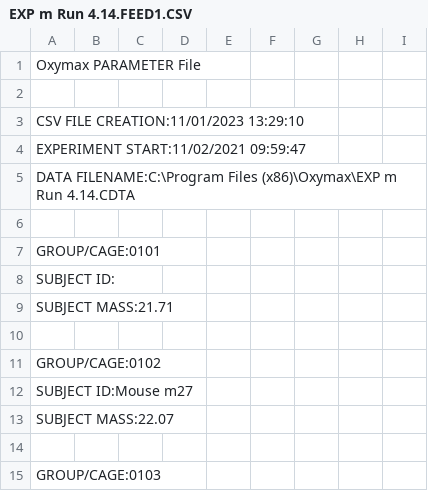
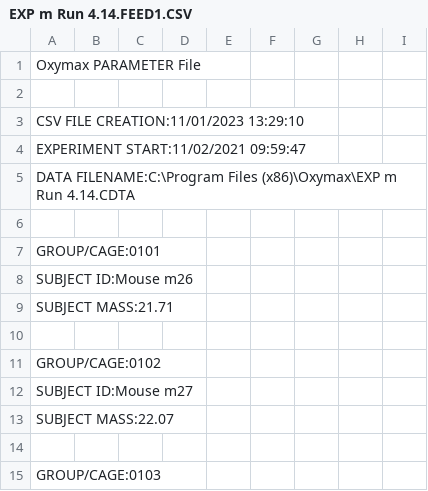
Before and after one commit to jake-palmer62/Mice_Repo, a CSV file: EXP m Run 4.14.FEED1.CSV, drawn as a sheet; only a part is shown.

```diff
--- a/EXP m Run 4.14.FEED1.CSV
+++ b/EXP m Run 4.14.FEED1.CSV
@@ -7,3 +7,3 @@ DATA FILENAME:C:\Program Files (x86)\Oxymax\EXP m Run 4.14.CDTA
 GROUP/CAGE:0101
-SUBJECT ID:
+SUBJECT ID:Mouse m26
 SUBJECT MASS:21.71
```
Also changed, not shown: EXP m Run 3.0.FEED1.CSV, EXP m Run5.18.FEED1.CSV, 6 other files.
